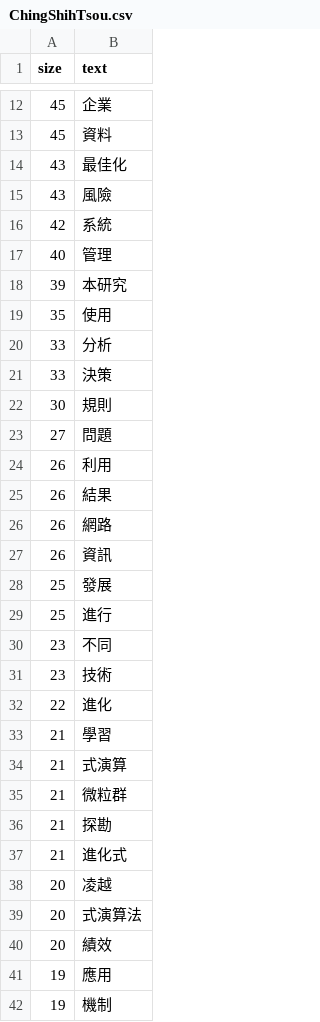
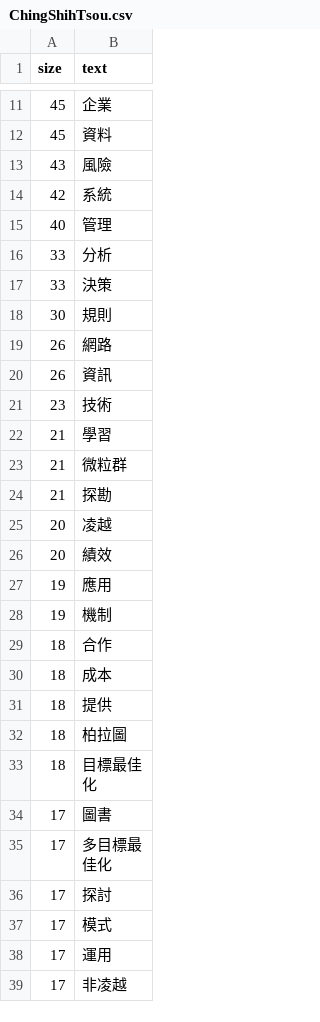
Before and after one commit to aa002868/pdata, a CSV file: ChingShihTsou.csv, drawn as a sheet; only a part is shown, gaps mark what is left out; the shorter side is filled out with more unchanged rows; the diff covers the shown part only.

Commit message:
Update ChingShihTsou.csv

```diff
--- a/ChingShihTsou.csv
+++ b/ChingShihTsou.csv
@@ -13,3 +12,2 @@
 45,資料
-43,最佳化
 43,風險
@@ -17,4 +15,2 @@
 40,管理
-39,本研究
-35,使用
 33,分析
@@ -22,19 +18,9 @@
 30,規則
-27,問題
-26,利用
-26,結果
 26,網路
 26,資訊
-25,發展
-25,進行
-23,不同
 23,技術
-22,進化
 21,學習
-21,式演算
 21,微粒群
 21,探勘
-21,進化式
 20,凌越
-20,式演算法
 20,績效
```
Also changed, not shown: 3 added rows, 11 removed rows and 2 edited cells elsewhere in this file.
